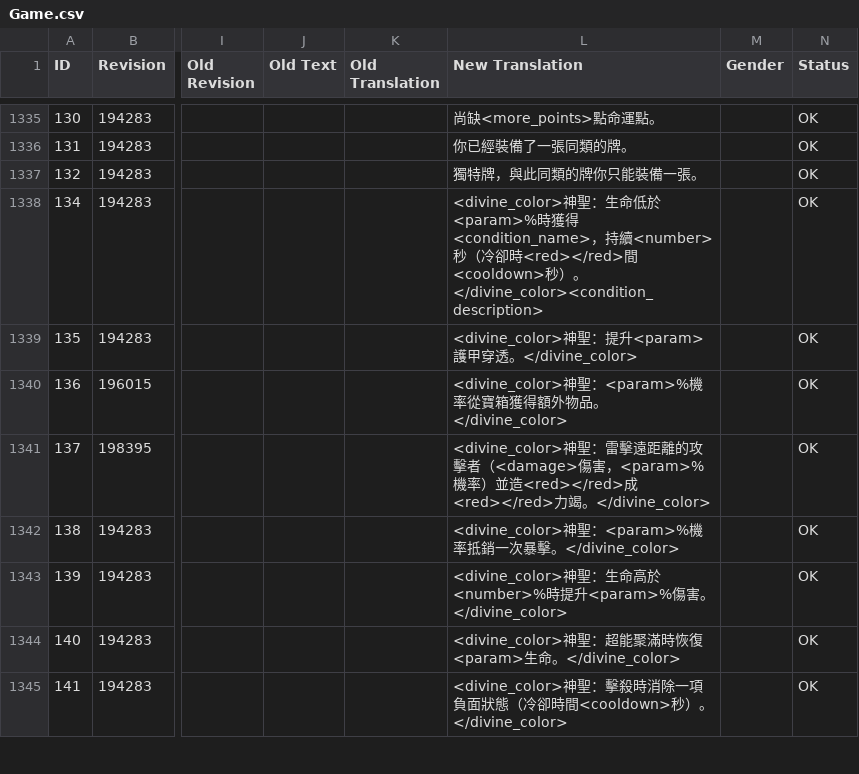
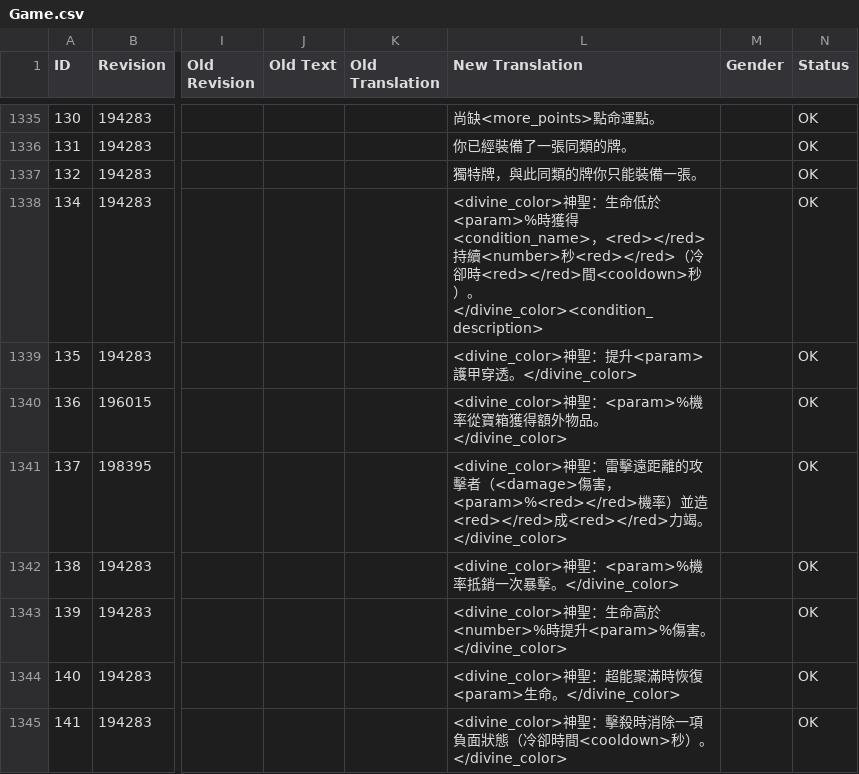
Before and after one commit to codebayin/Victor.Vran.zh_TW, a CSV file: translation/CurrentLanguage/Game.csv, drawn as a sheet; only a part is shown, gaps mark what is left out; the diff covers the shown part only; the diff names each change by its address in the sheet, - before the commit and + after, or states it on an @@ line.

```diff
--- a/translation/CurrentLanguage/Game.csv
+++ b/translation/CurrentLanguage/Game.csv
-L1338 (New Translation): …<condition_name>，持續<number>秒（冷…
+L1338 (New Translation): …<condition_name>，<red></red>持續<number>秒<red></red>（冷…
-L1341 (New Translation): …害，<param>%機率…
+L1341 (New Translation): …害，<param>%<red></red>機率…
```
Also changed, not shown: 72 edited cells elsewhere in this file.
